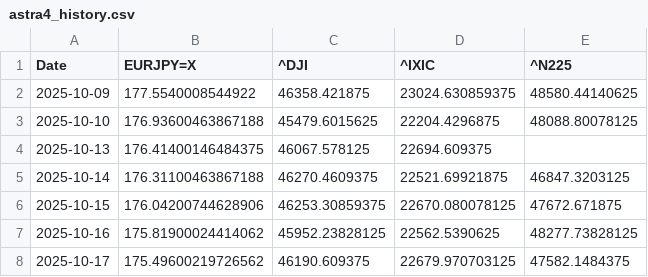
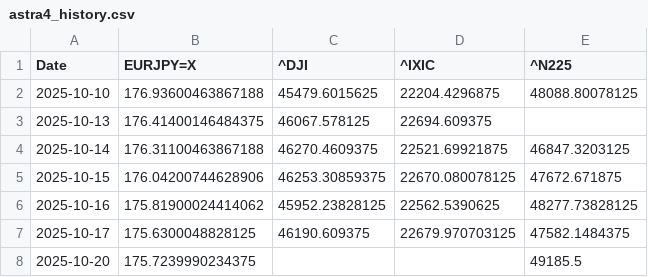
Before and after one commit to SakuraIndex/Sakura-Index-Site, a CSV file: docs/charts/astra4_history.csv, drawn as a sheet.

```diff
--- a/docs/charts/astra4_history.csv
+++ b/docs/charts/astra4_history.csv
@@ -1,3 +1,2 @@
 Date,EURJPY=X,^DJI,^IXIC,^N225
-2025-10-09,177.5540008544922,46358.421875,23024.630859375,48580.44140625
 2025-10-10,176.93600463867188,45479.6015625,22204.4296875,48088.80078125
@@ -7,2 +6,3 @@ Date,EURJPY=X,^DJI,^IXIC,^N225
 2025-10-16,175.81900024414062,45952.23828125,22562.5390625,48277.73828125
-2025-10-17,175.49600219726562,46190.609375,22679.970703125,47582.1484375
+2025-10-17,175.6300048828125,46190.609375,22679.970703125,47582.1484375
+2025-10-20,175.7239990234375,,,49185.5
```
Also changed, not shown: 14 other files.
